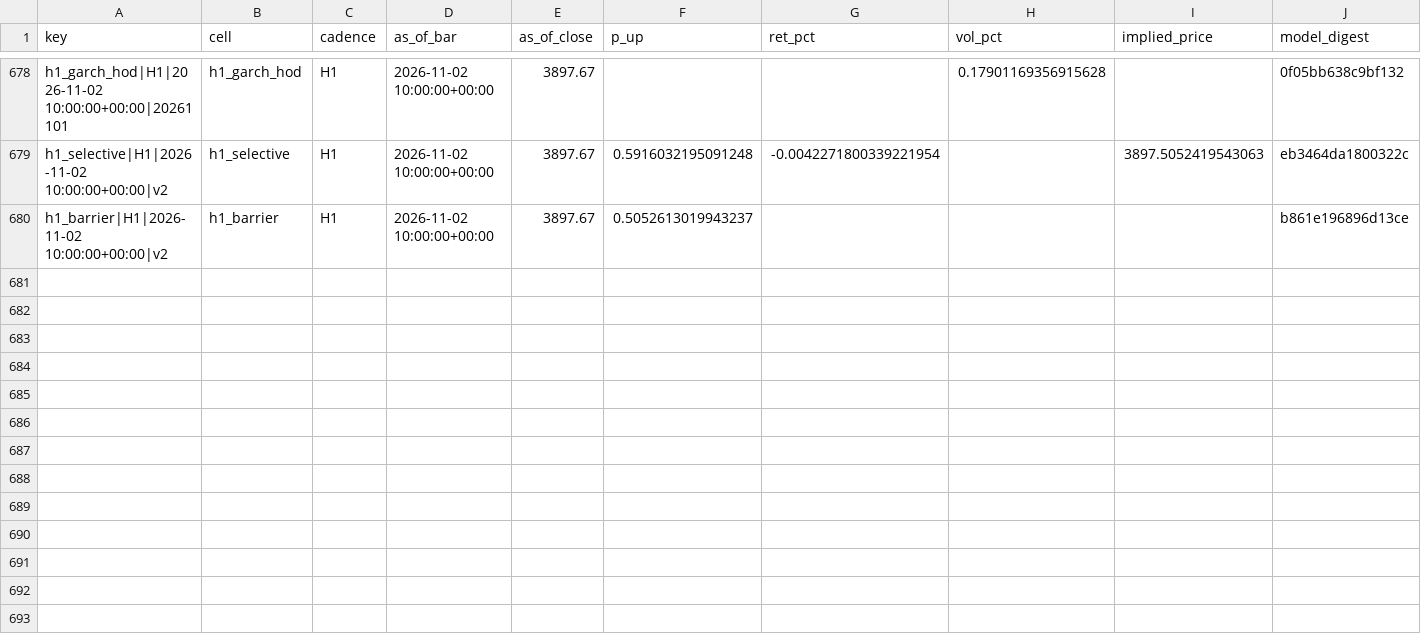
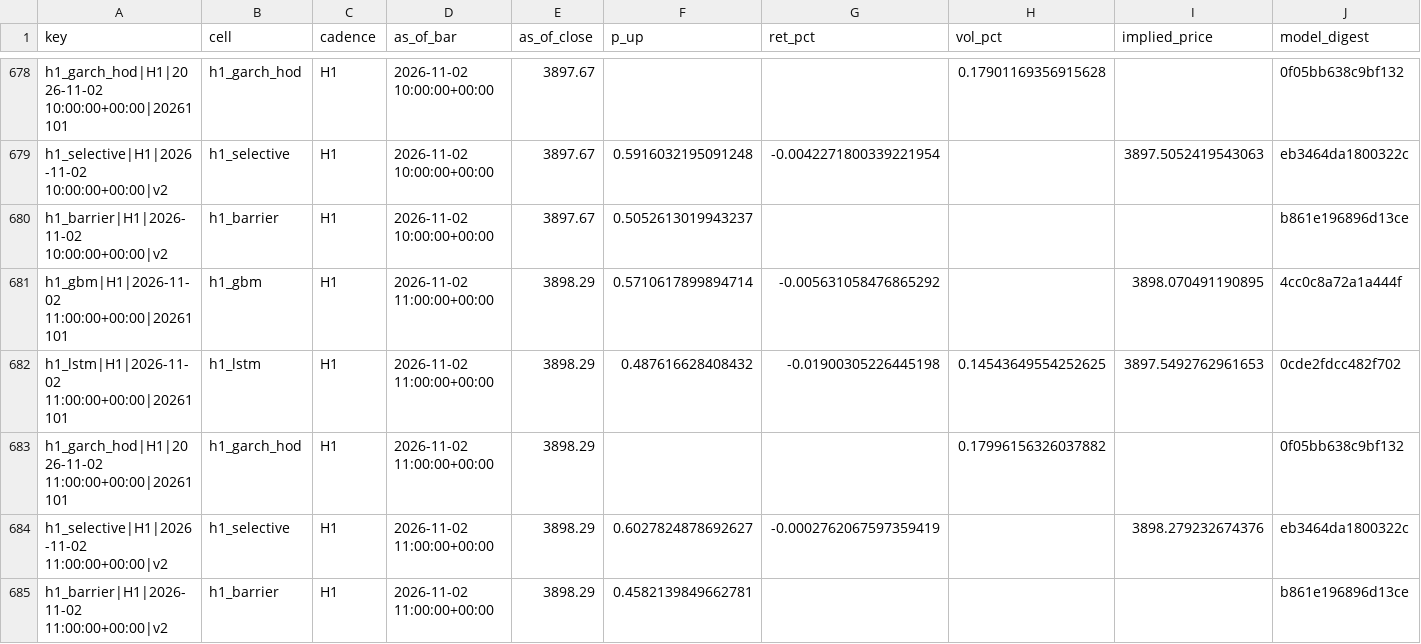
Before and after one commit to velizarMitov/EURUSD-prophet, a CSV file: results/gold/forward/predictions_v2.csv, drawn as a sheet; only a part is shown, gaps mark what is left out; rows hold the shown columns only; the diff names each change by its address in the sheet, - before the commit and + after, or states it on an @@ line.

```diff
--- a/results/gold/forward/predictions_v2.csv
+++ b/results/gold/forward/predictions_v2.csv
+row 681: h1_gbm|H1|2026-11-02 11:00:00+00:00|20261101 | h1_gbm | H1 | 2026-11-02 11:00:00+00:00 | 3898.29 | 0.5710617899894714 | -0.005631058476865292 |  | 3898.070491190895 | 4cc0c8a72a1a444f
+row 682: h1_lstm|H1|2026-11-02 11:00:00+00:00|20261101 | h1_lstm | H1 | 2026-11-02 11:00:00+00:00 | 3898.29 | 0.487616628408432 | -0.01900305226445198 | 0.14543649554252625 | 3897.5492762961653 | 0cde2fdcc482f702
+row 683: h1_garch_hod|H1|2026-11-02 11:00:00+00:00|20261101 | h1_garch_hod | H1 | 2026-11-02 11:00:00+00:00 | 3898.29 |  |  | 0.17996156326037882 |  | 0f05bb638c9bf132
+row 684: h1_selective|H1|2026-11-02 11:00:00+00:00|v2 | h1_selective | H1 | 2026-11-02 11:00:00+00:00 | 3898.29 | 0.6027824878692627 | -0.0002762067597359419 |  | 3898.279232674376 | eb3464da1800322c
+row 685: h1_barrier|H1|2026-11-02 11:00:00+00:00|v2 | h1_barrier | H1 | 2026-11-02 11:00:00+00:00 | 3898.29 | 0.4582139849662781 |  |  |  | b861e196896d13ce
```
Also changed, not shown: results/gold/forward/health.csv, results/gold/forward/predictions.csv, 23 other files.
